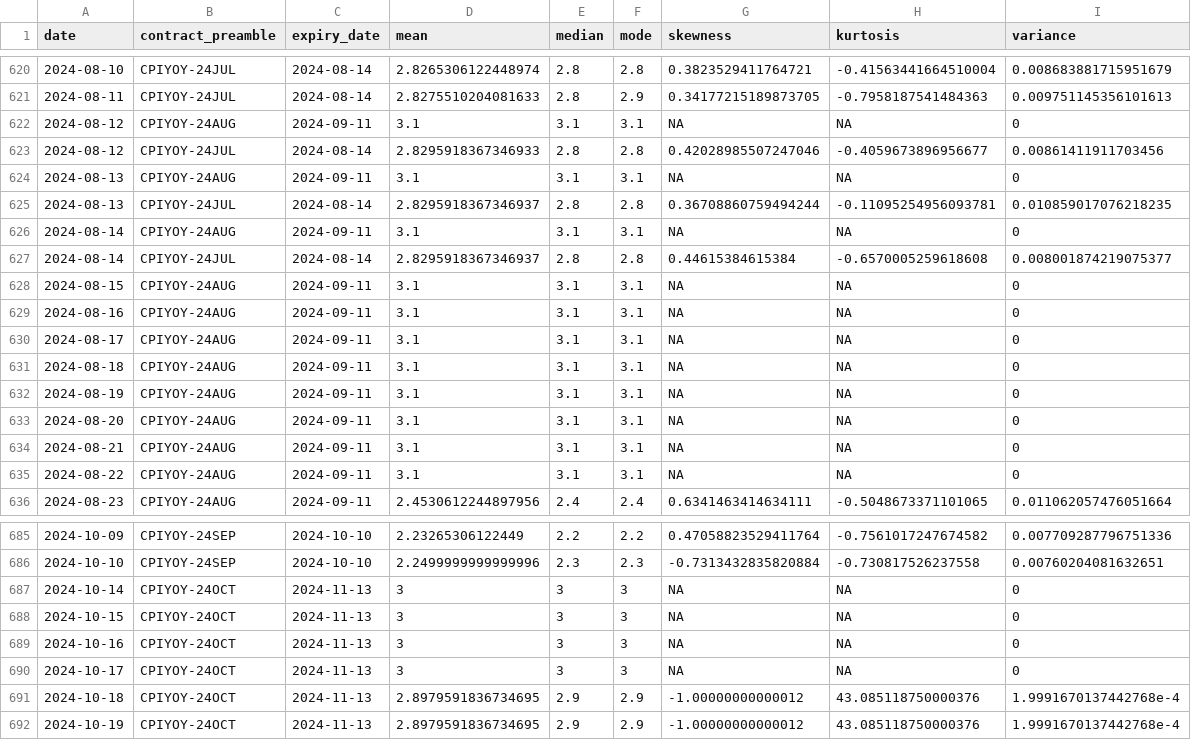
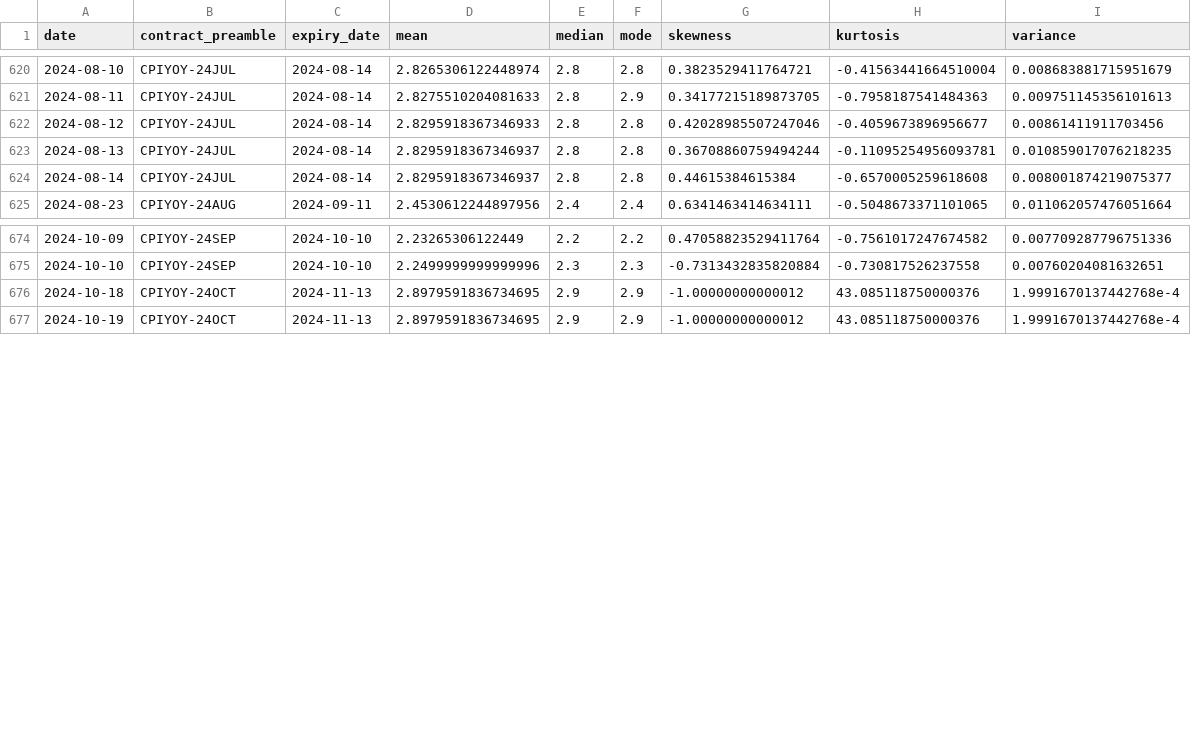
Before and after one commit to jdkatz21/Prediction_Markets_Public, a CSV file: data/daily_moments_data/daily_moments_headline_cpi_releases.csv, drawn as a sheet; only a part is shown, gaps mark what is left out.

```diff
--- a/data/daily_moments_data/daily_moments_headline_cpi_releases.csv
+++ b/data/daily_moments_data/daily_moments_headline_cpi_releases.csv
@@ -621,16 +621,5 @@ date,contract_preamble,expiry_date,mean,median,mode,skewness,kurtosis,variance
 2024-08-11,CPIYOY-24JUL,2024-08-14,2.8275510204081633,2.8,2.9,0.34177215189873705,-0.7958187541484363,0.009751145356101613
-2024-08-12,CPIYOY-24AUG,2024-09-11,3.1,3.1,3.1,NA,NA,0
 2024-08-12,CPIYOY-24JUL,2024-08-14,2.8295918367346933,2.8,2.8,0.42028985507247046,-0.4059673896956677,0.00861411911703456
-2024-08-13,CPIYOY-24AUG,2024-09-11,3.1,3.1,3.1,NA,NA,0
 2024-08-13,CPIYOY-24JUL,2024-08-14,2.8295918367346937,2.8,2.8,0.36708860759494244,-0.11095254956093781,0.010859017076218235
-2024-08-14,CPIYOY-24AUG,2024-09-11,3.1,3.1,3.1,NA,NA,0
 2024-08-14,CPIYOY-24JUL,2024-08-14,2.8295918367346937,2.8,2.8,0.44615384615384,-0.6570005259618608,0.008001874219075377
-2024-08-15,CPIYOY-24AUG,2024-09-11,3.1,3.1,3.1,NA,NA,0
-2024-08-16,CPIYOY-24AUG,2024-09-11,3.1,3.1,3.1,NA,NA,0
-2024-08-17,CPIYOY-24AUG,2024-09-11,3.1,3.1,3.1,NA,NA,0
-2024-08-18,CPIYOY-24AUG,2024-09-11,3.1,3.1,3.1,NA,NA,0
-2024-08-19,CPIYOY-24AUG,2024-09-11,3.1,3.1,3.1,NA,NA,0
-2024-08-20,CPIYOY-24AUG,2024-09-11,3.1,3.1,3.1,NA,NA,0
-2024-08-21,CPIYOY-24AUG,2024-09-11,3.1,3.1,3.1,NA,NA,0
-2024-08-22,CPIYOY-24AUG,2024-09-11,3.1,3.1,3.1,NA,NA,0
 2024-08-23,CPIYOY-24AUG,2024-09-11,2.4530612244897956,2.4,2.4,0.6341463414634111,-0.5048673371101065,0.011062057476051664
@@ -686,6 +675,2 @@ date,contract_preamble,expiry_date,mean,median,mode,skewness,kurtosis,variance
 2024-10-10,CPIYOY-24SEP,2024-10-10,2.2499999999999996,2.3,2.3,-0.7313432835820884,-0.730817526237558,0.00760204081632651
-2024-10-14,CPIYOY-24OCT,2024-11-13,3,3,3,NA,NA,0
-2024-10-15,CPIYOY-24OCT,2024-11-13,3,3,3,NA,NA,0
-2024-10-16,CPIYOY-24OCT,2024-11-13,3,3,3,NA,NA,0
-2024-10-17,CPIYOY-24OCT,2024-11-13,3,3,3,NA,NA,0
 2024-10-18,CPIYOY-24OCT,2024-11-13,2.8979591836734695,2.9,2.9,-1.00000000000012,43.085118750000376,1.9991670137442768e-4
```
Also changed, not shown: data/daily_distribution_data/daily_distributions_gdp_end_of_year.csv, data/daily_distribution_data/daily_distributions_headline_cpi_end_of_year.csv, 14 other files.
